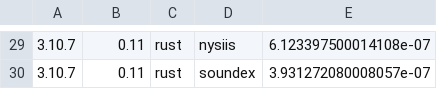
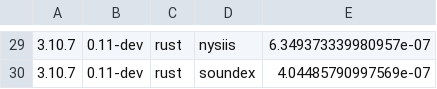
Before and after one commit to jamesturk/jellyfish, a CSV file: benchmarks/timedruns-new.csv, drawn as a sheet; only a part is shown, gaps mark what is left out; the diff covers the shown part only.

```diff
--- a/benchmarks/timedruns-new.csv
+++ b/benchmarks/timedruns-new.csv
@@ -29,2 +29,2 @@
-3.10.7,0.11,rust,nysiis,6.123397500014108e-07
-3.10.7,0.11,rust,soundex,3.931272080008057e-07
+3.10.7,0.11-dev,rust,nysiis,6.349373339980957e-07
+3.10.7,0.11-dev,rust,soundex,4.04485790997569e-07
```
Also changed, not shown: 46 edited cells elsewhere in this file, benchmarks/timedruns-old.csv, 2 other files.
